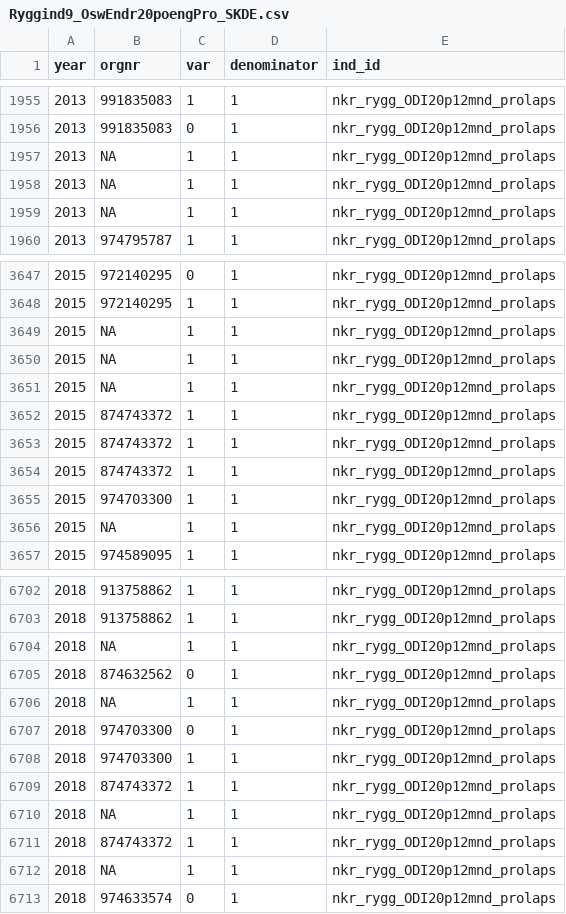
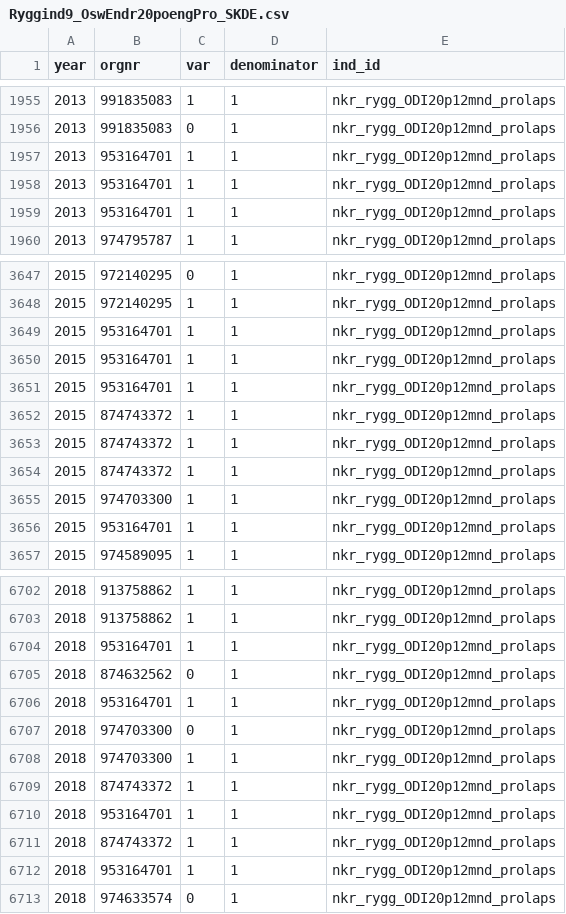
Before and after one commit to Rapporteket/rygg, a CSV file: Ryggind9_OswEndr20poengPro_SKDE.csv, drawn as a sheet; only a part is shown, gaps mark what is left out; the diff covers the shown part only.

```diff
--- a/Ryggind9_OswEndr20poengPro_SKDE.csv
+++ b/Ryggind9_OswEndr20poengPro_SKDE.csv
@@ -1956,5 +1956,5 @@
 2013;"991835083";0;1;"nkr_rygg_ODI20p12mnd_prolaps"
-2013;NA;1;1;"nkr_rygg_ODI20p12mnd_prolaps"
-2013;NA;1;1;"nkr_rygg_ODI20p12mnd_prolaps"
-2013;NA;1;1;"nkr_rygg_ODI20p12mnd_prolaps"
+2013;"953164701";1;1;"nkr_rygg_ODI20p12mnd_prolaps"
+2013;"953164701";1;1;"nkr_rygg_ODI20p12mnd_prolaps"
+2013;"953164701";1;1;"nkr_rygg_ODI20p12mnd_prolaps"
 2013;"974795787";1;1;"nkr_rygg_ODI20p12mnd_prolaps"
@@ -3648,5 +3648,5 @@
 2015;"972140295";1;1;"nkr_rygg_ODI20p12mnd_prolaps"
-2015;NA;1;1;"nkr_rygg_ODI20p12mnd_prolaps"
-2015;NA;1;1;"nkr_rygg_ODI20p12mnd_prolaps"
-2015;NA;1;1;"nkr_rygg_ODI20p12mnd_prolaps"
+2015;"953164701";1;1;"nkr_rygg_ODI20p12mnd_prolaps"
+2015;"953164701";1;1;"nkr_rygg_ODI20p12mnd_prolaps"
+2015;"953164701";1;1;"nkr_rygg_ODI20p12mnd_prolaps"
 2015;"874743372";1;1;"nkr_rygg_ODI20p12mnd_prolaps"
@@ -3655,3 +3655,3 @@
 2015;"974703300";1;1;"nkr_rygg_ODI20p12mnd_prolaps"
-2015;NA;1;1;"nkr_rygg_ODI20p12mnd_prolaps"
+2015;"953164701";1;1;"nkr_rygg_ODI20p12mnd_prolaps"
 2015;"974589095";1;1;"nkr_rygg_ODI20p12mnd_prolaps"
@@ -6703,5 +6703,5 @@
 2018;"913758862";1;1;"nkr_rygg_ODI20p12mnd_prolaps"
-2018;NA;1;1;"nkr_rygg_ODI20p12mnd_prolaps"
+2018;"953164701";1;1;"nkr_rygg_ODI20p12mnd_prolaps"
 2018;"874632562";0;1;"nkr_rygg_ODI20p12mnd_prolaps"
-2018;NA;1;1;"nkr_rygg_ODI20p12mnd_prolaps"
+2018;"953164701";1;1;"nkr_rygg_ODI20p12mnd_prolaps"
 2018;"974703300";0;1;"nkr_rygg_ODI20p12mnd_prolaps"
@@ -6709,5 +6709,5 @@
 2018;"874743372";1;1;"nkr_rygg_ODI20p12mnd_prolaps"
-2018;NA;1;1;"nkr_rygg_ODI20p12mnd_prolaps"
+2018;"953164701";1;1;"nkr_rygg_ODI20p12mnd_prolaps"
 2018;"874743372";1;1;"nkr_rygg_ODI20p12mnd_prolaps"
-2018;NA;1;1;"nkr_rygg_ODI20p12mnd_prolaps"
+2018;"953164701";1;1;"nkr_rygg_ODI20p12mnd_prolaps"
 2018;"974633574";0;1;"nkr_rygg_ODI20p12mnd_prolaps"
```
Also changed, not shown: 81 edited cells elsewhere in this file, Ryggind10_OswEndr30pstPro_SKDE.csv, Ryggind1_Varighet_bensmerter_SKDE.csv, 7 other files.
